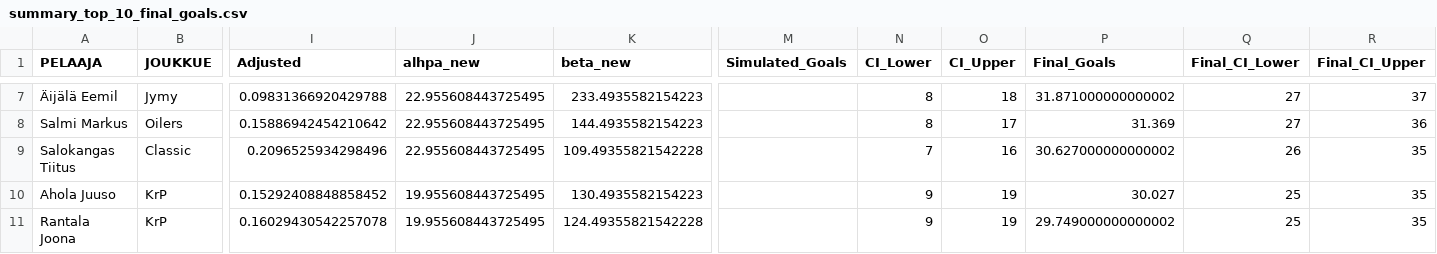
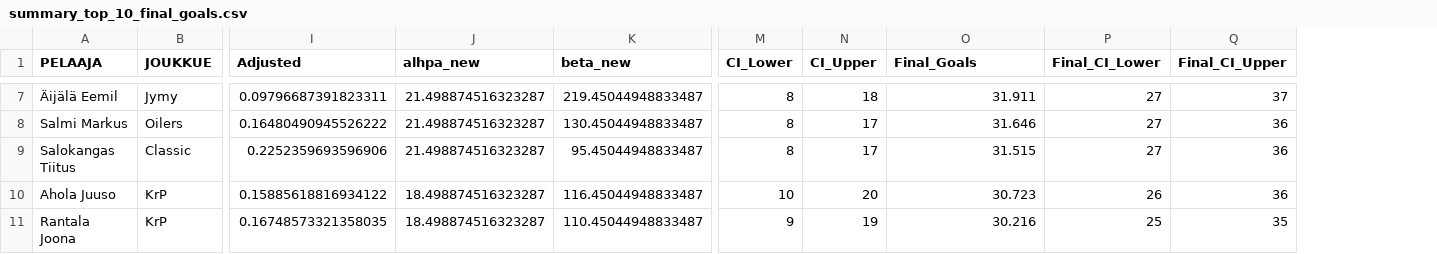
Before and after one commit to ollhaa/BayesMeetsFloorball, a CSV file: data/summary_top_10_final_goals.csv, drawn as a sheet; only a part is shown, gaps mark what is left out; removed rows and columns are numbered as before the commit, all else as after; the diff covers the shown part only; the diff names each change by its address in the sheet, - before the commit and + after, or states it on an @@ line.

```diff
--- a/data/summary_top_10_final_goals.csv
+++ b/data/summary_top_10_final_goals.csv
-column M (Simulated_Goals), empty
-I7 (Adjusted): 0.09831366920429788
+I7 (Adjusted): 0.09796687391823311
-J7:J9 (alhpa_new): 22.955608443725495
+J7:J9 (alhpa_new): 21.498874516323287
-K7 (beta_new): 233.4935582154223
+K7 (beta_new): 219.45044948833487
-O7 (Final_Goals): 31.871000000000002
+O7 (Final_Goals): 31.911
-I8 (Adjusted): 0.15886942454210642
+I8 (Adjusted): 0.16480490945526222
-K8 (beta_new): 144.4935582154223
+K8 (beta_new): 130.45044948833487
-O8 (Final_Goals): 31.369
+O8 (Final_Goals): 31.646
-I9 (Adjusted): 0.2096525934298496
+I9 (Adjusted): 0.2252359693596906
-K9 (beta_new): 109.49355821542228
+K9 (beta_new): 95.45044948833487
-M9 (CI_Lower): 7
+M9 (CI_Lower): 8
-N9 (CI_Upper): 16
+N9 (CI_Upper): 17
-O9 (Final_Goals): 30.627000000000002
+O9 (Final_Goals): 31.515
-P9 (Final_CI_Lower): 26
+P9 (Final_CI_Lower): 27
-Q9:Q10 (Final_CI_Upper): 35
+Q9:Q10 (Final_CI_Upper): 36
-I10 (Adjusted): 0.15292408848858452
+I10 (Adjusted): 0.15885618816934122
-J10:J11 (alhpa_new): 19.955608443725495
+J10:J11 (alhpa_new): 18.498874516323287
-K10 (beta_new): 130.4935582154223
+K10 (beta_new): 116.45044948833487
-M10 (CI_Lower): 9
+M10 (CI_Lower): 10
-N10 (CI_Upper): 19
+N10 (CI_Upper): 20
-O10 (Final_Goals): 30.027
+O10 (Final_Goals): 30.723
-P10 (Final_CI_Lower): 25
+P10 (Final_CI_Lower): 26
-I11 (Adjusted): 0.16029430542257078
+I11 (Adjusted): 0.16748573321358035
-K11 (beta_new): 124.49355821542228
+K11 (beta_new): 110.45044948833487
-O11 (Final_Goals): 29.749000000000002
+O11 (Final_Goals): 30.216
```
Also changed, not shown: 30 edited cells elsewhere in this file, data/summary_top_10_eb.csv, data/summary_top_10_raw.csv, 30 other files.
